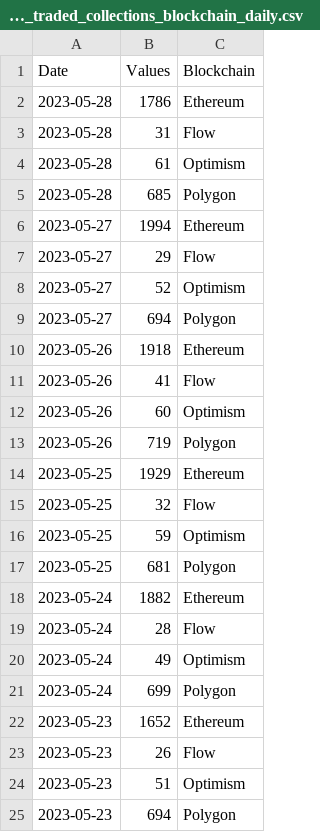
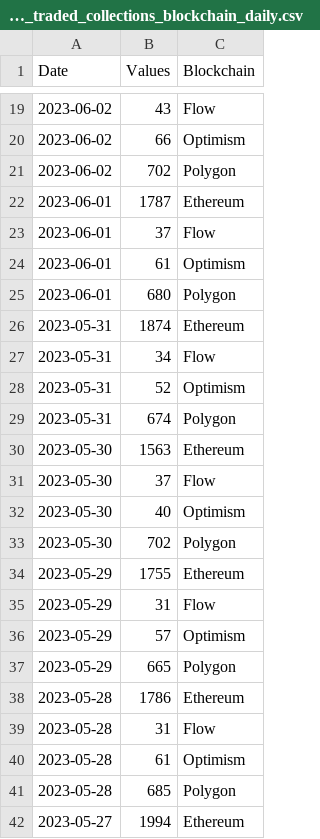
Before and after one commit to alitaslimi/outlier, a CSV file: data/nfts_traded_collections_blockchain_daily.csv, drawn as a sheet; only a part is shown, gaps mark what is left out; the shorter side is filled out with more unchanged rows; the diff covers the shown part only; the diff names each change by its address in the sheet, - before the commit and + after, or states it on an @@ line.

```diff
--- a/data/nfts_traded_collections_blockchain_daily.csv
+++ b/data/nfts_traded_collections_blockchain_daily.csv
+row 19: 2023-06-02 | 43 | Flow
+row 20: 2023-06-02 | 66 | Optimism
+row 21: 2023-06-02 | 702 | Polygon
+row 22: 2023-06-01 | 1787 | Ethereum
+row 23: 2023-06-01 | 37 | Flow
+row 24: 2023-06-01 | 61 | Optimism
+row 25: 2023-06-01 | 680 | Polygon
+row 26: 2023-05-31 | 1874 | Ethereum
+row 27: 2023-05-31 | 34 | Flow
+row 28: 2023-05-31 | 52 | Optimism
+row 29: 2023-05-31 | 674 | Polygon
+row 30: 2023-05-30 | 1563 | Ethereum
+row 31: 2023-05-30 | 37 | Flow
+row 32: 2023-05-30 | 40 | Optimism
+row 33: 2023-05-30 | 702 | Polygon
+row 34: 2023-05-29 | 1755 | Ethereum
+row 35: 2023-05-29 | 31 | Flow
+row 36: 2023-05-29 | 57 | Optimism
+row 37: 2023-05-29 | 665 | Polygon
```
Also changed, not shown: 17 added rows elsewhere in this file, data/charts.csv, data/nfts_buyers_blockchain_daily.csv, 4 other files.
